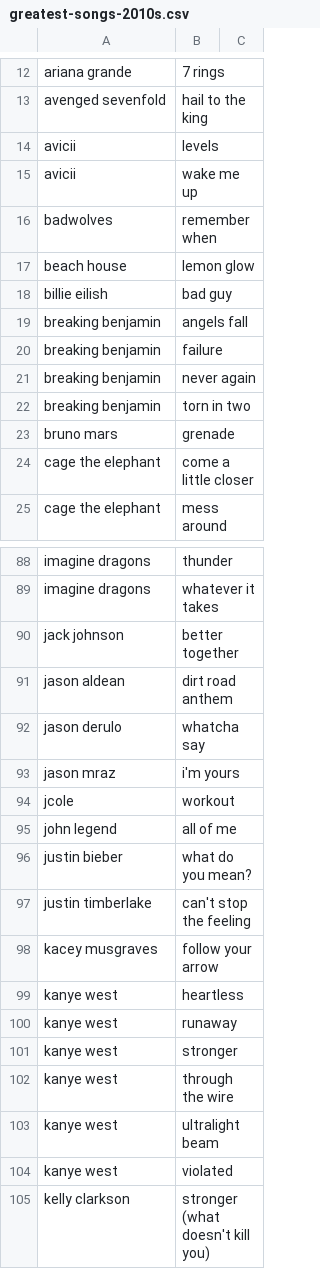
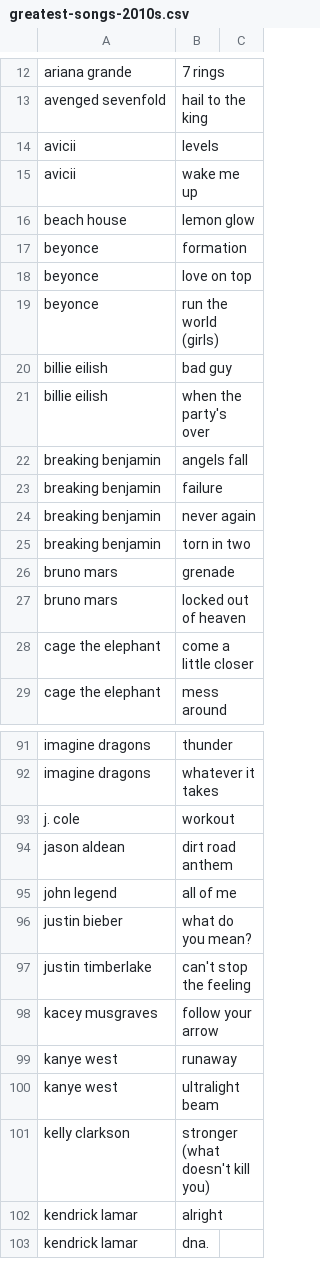
Before and after one commit to trelm249/plcreator, a CSV file: charts/greatest-songs-2010s.csv, drawn as a sheet; only a part is shown, gaps mark what is left out; the shorter side is filled out with more unchanged rows; removed rows and columns are numbered as before the commit, all else as after; the diff covers the shown part only; the diff names each change by its address in the sheet, - before the commit and + after, or states it on an @@ line.

```diff
--- a/charts/greatest-songs-2010s.csv
+++ b/charts/greatest-songs-2010s.csv
-row 16: badwolves | remember when
+row 17: beyonce | formation
+row 18: beyonce | love on top
+row 19: beyonce | run the world (girls)
+row 21: billie eilish | when the party's over
+row 27: bruno mars | locked out of heaven
-row 90: jack johnson | better together
+row 93: j. cole | workout
-row 92: jason derulo | whatcha say
-row 93: jason mraz | i'm yours
-row 94: jcole | workout
-row 99: kanye west | heartless
-row 101: kanye west | stronger
-row 102: kanye west | through the wire
-row 104: kanye west | violated
```
Also changed, not shown: 4 added rows, 16 removed rows, 4 moved rows and 1 edited cell elsewhere in this file, charts/hair-band-hits.csv, charts/prog-metal.csv, 1 other file.
